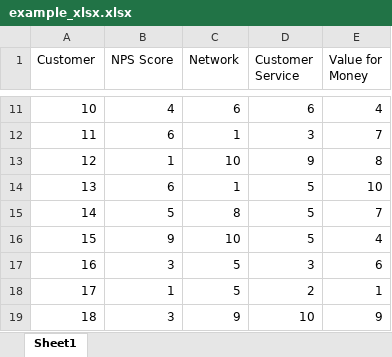
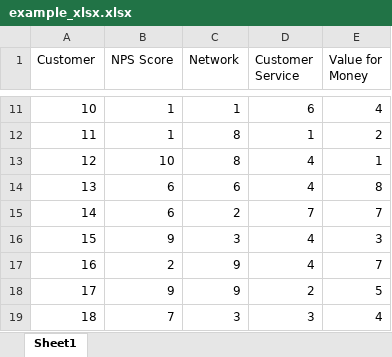
Before and after one commit to VCCBeginnerCoding/katacoda-scenarios, an Excel workbook: PythonWeek4/example_xlsx.xlsx, sheet Sheet1, drawn as a sheet; only a part is shown, gaps mark what is left out; values as stored, in another font and other column widths than the file's, no borders; the diff covers the shown part only; the diff names each change by its address in the sheet, - before the commit and + after, or states it on an @@ line.

Commit message:
adding spreadsheet

```diff
--- a/PythonWeek4/example_xlsx.xlsx (sheet Sheet1)
+++ b/PythonWeek4/example_xlsx.xlsx (sheet Sheet1)
-B11 (NPS Score): 4
+B11 (NPS Score): 1
-C11 (Network): 6
+C11 (Network): 1
-B12 (NPS Score): 6
+B12 (NPS Score): 1
-C12 (Network): 1
+C12 (Network): 8
-D12 (Customer Service): 3
+D12 (Customer Service): 1
-E12 (Value for Money): 7
+E12 (Value for Money): 2
-B13 (NPS Score): 1
+B13 (NPS Score): 10
-C13 (Network): 10
+C13 (Network): 8
-D13 (Customer Service): 9
+D13 (Customer Service): 4
-E13 (Value for Money): 8
+E13 (Value for Money): 1
-C14 (Network): 1
+C14 (Network): 6
-D14 (Customer Service): 5
+D14 (Customer Service): 4
-E14 (Value for Money): 10
+E14 (Value for Money): 8
-B15 (NPS Score): 5
+B15 (NPS Score): 6
-C15 (Network): 8
+C15 (Network): 2
-D15 (Customer Service): 5
+D15 (Customer Service): 7
-C16 (Network): 10
+C16 (Network): 3
-D16 (Customer Service): 5
+D16 (Customer Service): 4
-E16 (Value for Money): 4
+E16 (Value for Money): 3
-B17 (NPS Score): 3
+B17 (NPS Score): 2
-C17:C18 (Network): 5
+C17:C18 (Network): 9
-D17 (Customer Service): 3
+D17 (Customer Service): 4
-E17 (Value for Money): 6
+E17 (Value for Money): 7
-B18 (NPS Score): 1
+B18 (NPS Score): 9
-E18 (Value for Money): 1
+E18 (Value for Money): 5
-B19 (NPS Score): 3
+B19 (NPS Score): 7
-C19 (Network): 9
+C19 (Network): 3
-D19 (Customer Service): 10
+D19 (Customer Service): 3
-E19 (Value for Money): 9
+E19 (Value for Money): 4
```
Also changed, not shown: 76 edited cells elsewhere in this sheet.
